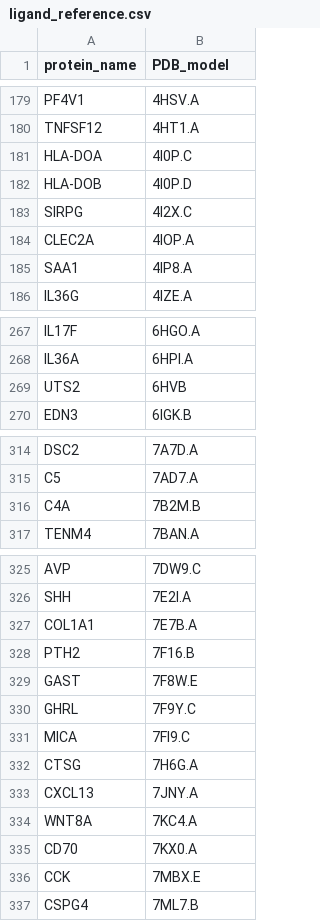
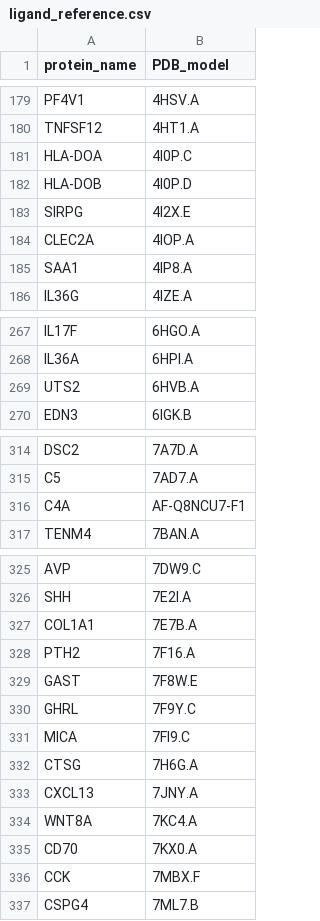
Before and after one commit to Andrewneteye4343/scDock, a CSV file: Essential_files/functions/ligand_reference.csv, drawn as a sheet; only a part is shown, gaps mark what is left out; the diff covers the shown part only.

```diff
--- a/Essential_files/functions/ligand_reference.csv
+++ b/Essential_files/functions/ligand_reference.csv
@@ -182,3 +182,3 @@ HLA-DOA,4I0P.C
 HLA-DOB,4I0P.D
-SIRPG,4I2X.C
+SIRPG,4I2X.E
 CLEC2A,4IOP.A
@@ -268,3 +268,3 @@ IL17F,6HGO.A
 IL36A,6HPI.A
-UTS2,6HVB
+UTS2,6HVB.A
 EDN3,6IGK.B
@@ -315,3 +315,3 @@ DSC2,7A7D.A
 C5,7AD7.A
-C4A,7B2M.B
+C4A,AF-Q8NCU7-F1
 TENM4,7BAN.A
@@ -327,3 +327,3 @@ SHH,7E2I.A
 COL1A1,7E7B.A
-PTH2,7F16.B
+PTH2,7F16.A
 GAST,7F8W.E
@@ -335,3 +335,3 @@ WNT8A,7KC4.A
 CD70,7KX0.A
-CCK,7MBX.E
+CCK,7MBX.F
 CSPG4,7ML7.B
```
Also changed, not shown: 14 edited cells elsewhere in this file, Essential_files/functions/receptor_reference.csv.
